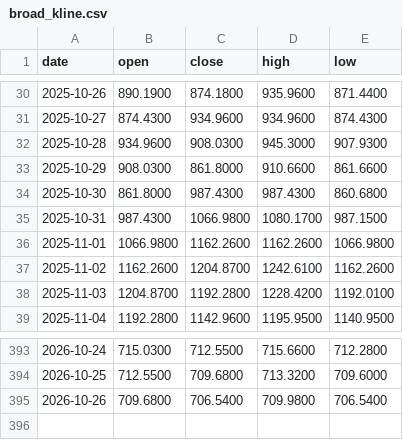
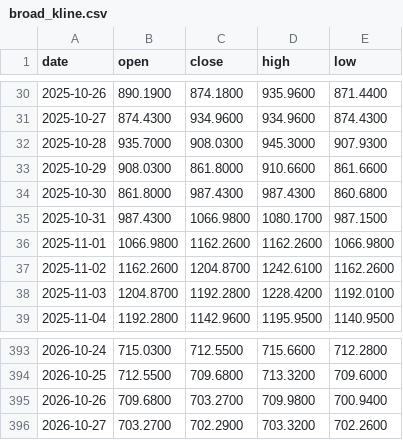
Before and after one commit to Bowen389/fable-ML, a CSV file: data/broad_kline.csv, drawn as a sheet; only a part is shown, gaps mark what is left out.

```diff
--- a/data/broad_kline.csv
+++ b/data/broad_kline.csv
@@ -31,3 +31,3 @@ date,open,close,high,low
 2025-10-27,874.4300,934.9600,934.9600,874.4300
-2025-10-28,934.9600,908.0300,945.3000,907.9300
+2025-10-28,935.7000,908.0300,945.3000,907.9300
 2025-10-29,908.0300,861.8000,910.6600,861.6600
@@ -394,2 +394,3 @@ date,open,close,high,low
 2026-10-25,712.5500,709.6800,713.3200,709.6000
-2026-10-26,709.6800,706.5400,709.9800,706.5400
+2026-10-26,709.6800,703.2700,709.9800,700.9400
+2026-10-27,703.2700,702.2900,703.3200,702.2600
```
Also changed, not shown: 4 other files.
